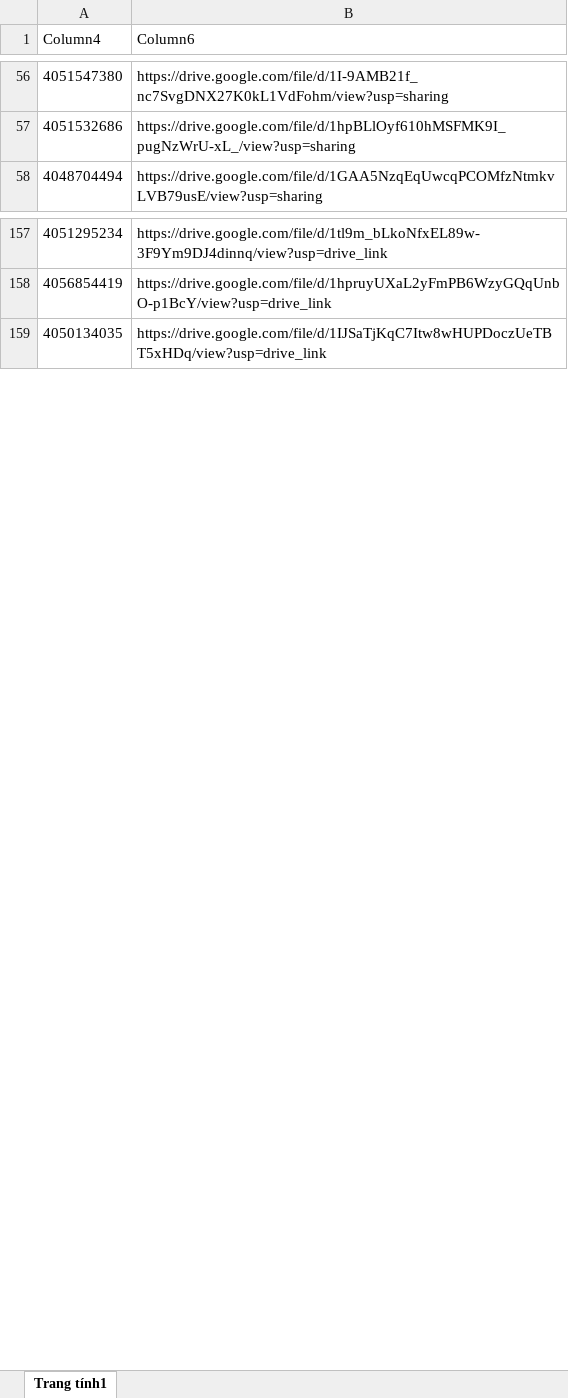
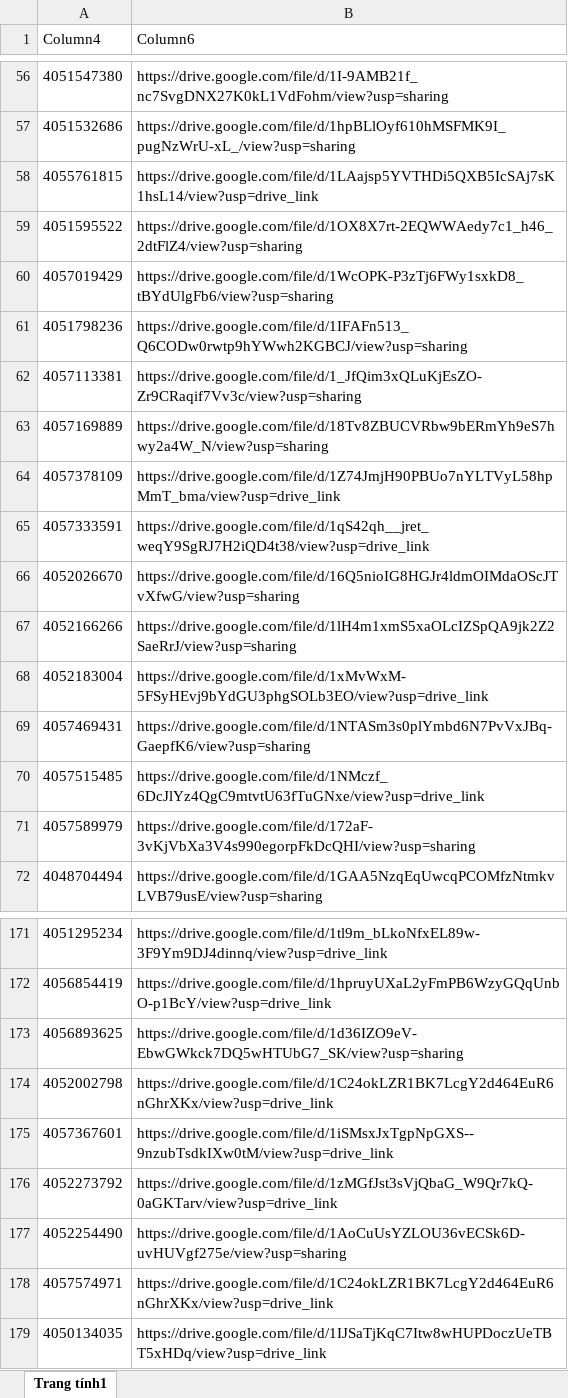
Before and after one commit to tranquangduc2k1-lgtm/NTH, an Excel workbook: data.xlsx, sheet Trang tính1, drawn as a sheet; only a part is shown, gaps mark what is left out; values as stored, in another font and other column widths than the file's, no borders; table styles not drawn; the diff covers the shown part only; the diff names each change by its address in the sheet, - before the commit and + after, or states it on an @@ line.

```diff
--- a/data.xlsx (sheet Trang tính1)
+++ b/data.xlsx (sheet Trang tính1)
+row 58: 4055761815 | https://drive.google.com/file/d/1LAajsp5YVTHDi5QXB5IcSAj7sK1hsL14/view?usp=drive_link
+row 59: 4051595522 | https://drive.google.com/file/d/1OX8X7rt-2EQWWAedy7c1_h46_2dtFlZ4/view?usp=sharing
+row 60: 4057019429 | https://drive.google.com/file/d/1WcOPK-P3zTj6FWy1sxkD8_tBYdUlgFb6/view?usp=sharing
+row 61: 4051798236 | https://drive.google.com/file/d/1IFAFn513_Q6CODw0rwtp9hYWwh2KGBCJ/view?usp=sharing
+row 62: 4057113381 | https://drive.google.com/file/d/1_JfQim3xQLuKjEsZO-Zr9CRaqif7Vv3c/view?usp=sharing
+row 63: 4057169889 | https://drive.google.com/file/d/18Tv8ZBUCVRbw9bERmYh9eS7hwy2a4W_N/view?usp=sharing
+row 64: 4057378109 | https://drive.google.com/file/d/1Z74JmjH90PBUo7nYLTVyL58hpMmT_bma/view?usp=drive_link
+row 65: 4057333591 | https://drive.google.com/file/d/1qS42qh__jret_weqY9SgRJ7H2iQD4t38/view?usp=drive_link
+row 66: 4052026670 | https://drive.google.com/file/d/16Q5nioIG8HGJr4ldmOIMdaOScJTvXfwG/view?usp=sharing
+row 67: 4052166266 | https://drive.google.com/file/d/1lH4m1xmS5xaOLcIZSpQA9jk2Z2SaeRrJ/view?usp=sharing
+row 68: 4052183004 | https://drive.google.com/file/d/1xMvWxM-5FSyHEvj9bYdGU3phgSOLb3EO/view?usp=drive_link
+row 69: 4057469431 | https://drive.google.com/file/d/1NTASm3s0plYmbd6N7PvVxJBq-GaepfK6/view?usp=sharing
+row 70: 4057515485 | https://drive.google.com/file/d/1NMczf_6DcJlYz4QgC9mtvtU63fTuGNxe/view?usp=drive_link
+row 71: 4057589979 | https://drive.google.com/file/d/172aF-3vKjVbXa3V4s990egorpFkDcQHI/view?usp=sharing
+row 173: 4056893625 | https://drive.google.com/file/d/1d36IZO9eV-EbwGWkck7DQ5wHTUbG7_SK/view?usp=sharing
+row 174: 4052002798 | https://drive.google.com/file/d/1C24okLZR1BK7LcgY2d464EuR6nGhrXKx/view?usp=drive_link
+row 175: 4057367601 | https://drive.google.com/file/d/1iSMsxJxTgpNpGXS--9nzubTsdkIXw0tM/view?usp=drive_link
+row 176: 4052273792 | https://drive.google.com/file/d/1zMGfJst3sVjQbaG_W9Qr7kQ-0aGKTarv/view?usp=drive_link
+row 177: 4052254490 | https://drive.google.com/file/d/1AoCuUsYZLOU36vECSk6D-uvHUVgf275e/view?usp=sharing
+row 178: 4057574971 | https://drive.google.com/file/d/1C24okLZR1BK7LcgY2d464EuR6nGhrXKx/view?usp=drive_link
```
Also changed, not shown: 3 moved rows elsewhere in this sheet, 1 other file.
